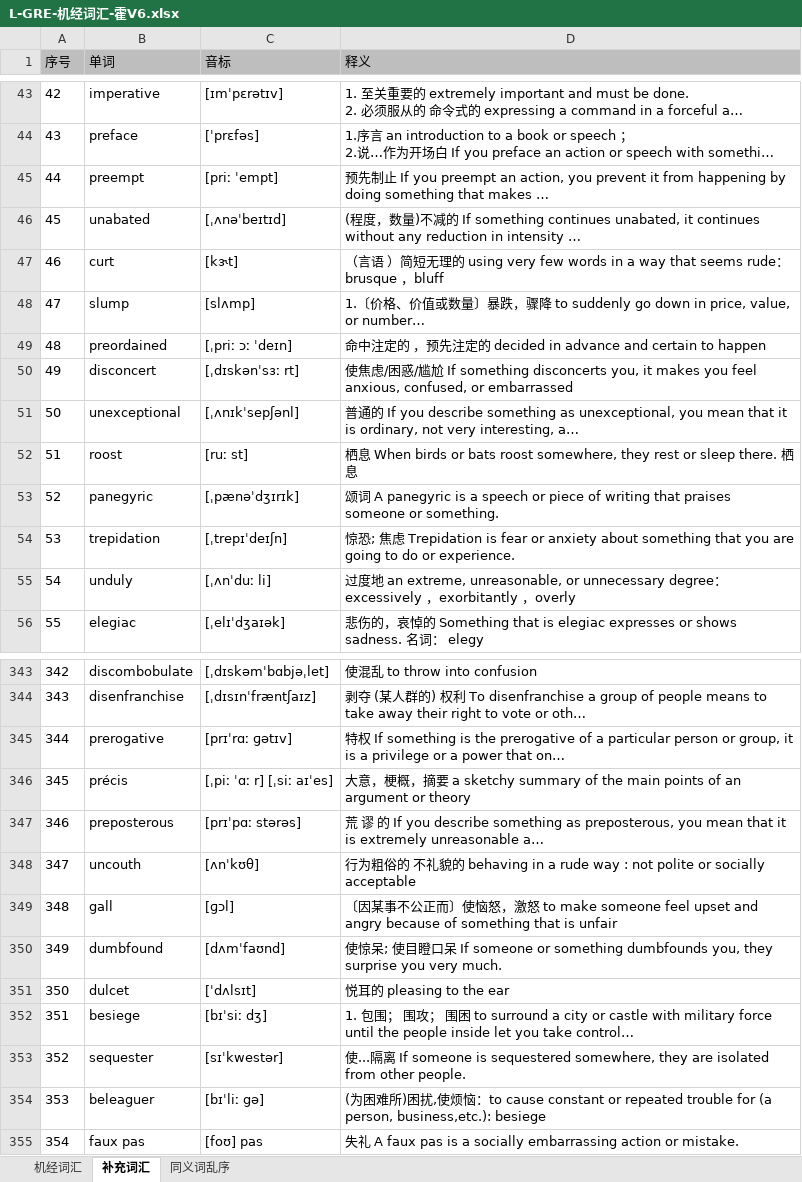
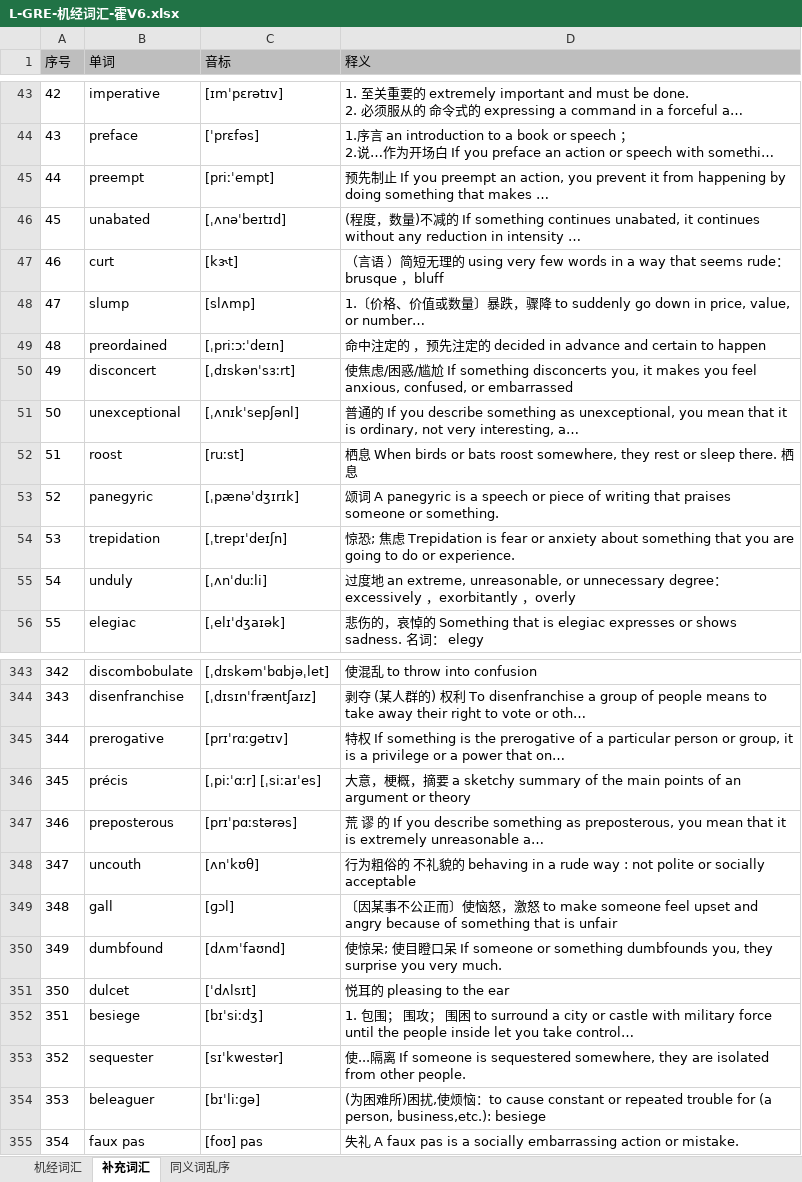
Before and after one commit to LER0ever/GRE-CN, an Excel workbook: L-GRE-词汇/L-GRE-机经词汇/L-GRE-机经词汇-霍V6/L-GRE-机经词汇-霍V6.xlsx, sheet 补充词汇, drawn as a sheet; only a part is shown, gaps mark what is left out; long unchanged cells end in …; values as stored, in another font and other column widths than the file's, no borders; the diff covers the shown part only; the diff names each change by its address in the sheet, - before the commit and + after, or states it on an @@ line.

```diff
--- a/L-GRE-词汇/L-GRE-机经词汇/L-GRE-机经词汇-霍V6/L-GRE-机经词汇-霍V6.xlsx (sheet 补充词汇)
+++ b/L-GRE-词汇/L-GRE-机经词汇/L-GRE-机经词汇-霍V6/L-GRE-机经词汇-霍V6.xlsx (sheet 补充词汇)
-C45 (音标): [priː ˈempt]
+C45 (音标): [priːˈempt]
-C49 (音标): [ˌpriː ɔː ˈdeɪn]
+C49 (音标): [ˌpriːɔːˈdeɪn]
-C50 (音标): [ˌdɪskənˈsɜː rt]
+C50 (音标): [ˌdɪskənˈsɜːrt]
-C52 (音标): [ruː st]
+C52 (音标): [ruːst]
-C55 (音标): [ˌʌnˈduː li]
+C55 (音标): [ˌʌnˈduːli]
-C345 (音标): [prɪˈrɑː ɡətɪv]
+C345 (音标): [prɪˈrɑːɡətɪv]
-C346 (音标): [ˌpiː ˈɑː r] [ˌsiː aɪˈes]
+C346 (音标): [ˌpiːˈɑːr] [ˌsiːaɪˈes]
-C347 (音标): [prɪˈpɑː stərəs]
+C347 (音标): [prɪˈpɑːstərəs]
-C352 (音标): [bɪˈsiː dʒ]
+C352 (音标): [bɪˈsiːdʒ]
-C354 (音标): [bɪˈliː gə]
+C354 (音标): [bɪˈliːgə]
```
Also changed, not shown: 67 edited cells elsewhere in this sheet, sheet 同义词乱序.
